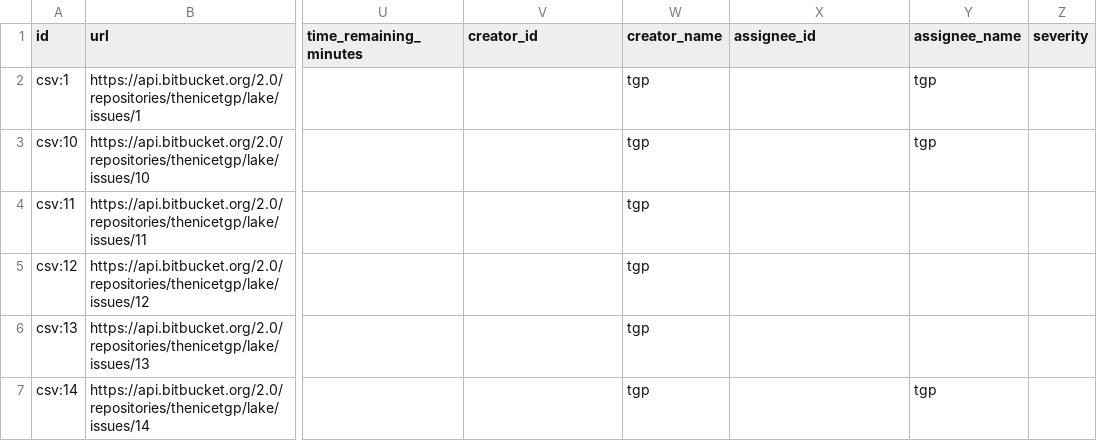
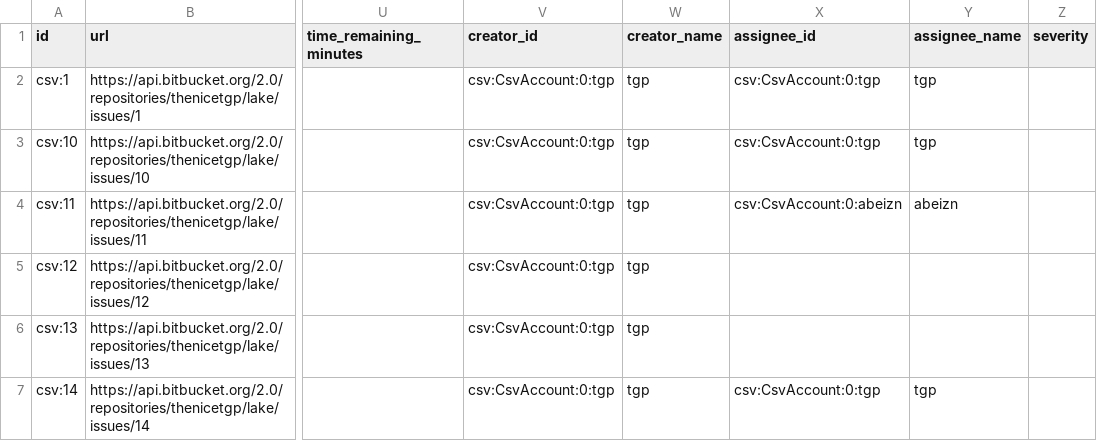
Before and after one commit to apache/incubator-devlake, a CSV file: backend/plugins/customize/e2e/snapshot_tables/issues_output.csv, drawn as a sheet; only a part is shown, gaps mark what is left out; the diff names each change by its address in the sheet, - before the commit and + after, or states it on an @@ line.

Commit message:
feat(customize): add account handling for imported issues (#8401)
* feat(customize): add account handling for imported issues

- Create or update accounts for creator and assignee
- Link accounts to issues in the database
- Add account data to issues_output.csv
- Verify account data with snapshot_tables/accounts.csv

#8400

* refactor(customize): extract getStringField function for better record handling

- Add getStringField function to extract and validate string fields from records
- Use getStringField to replace repetitive code in issueHandlerFactory
- Add unit tests for getStringField to ensure its correctness

#8400

```diff
--- a/backend/plugins/customize/e2e/snapshot_tables/issues_output.csv
+++ b/backend/plugins/customize/e2e/snapshot_tables/issues_output.csv
-V2:V7 (creator_id): (empty)
+V2:V7 (creator_id): csv:CsvAccount:0:tgp
-X2:X3 (assignee_id): (empty)
+X2:X3 (assignee_id): csv:CsvAccount:0:tgp
-X4 (assignee_id): (empty)
+X4 (assignee_id): csv:CsvAccount:0:abeizn
-Y4 (assignee_name): (empty)
+Y4 (assignee_name): abeizn
-X7 (assignee_id): (empty)
+X7 (assignee_id): csv:CsvAccount:0:tgp
```
Also changed, not shown: 5 other files.
